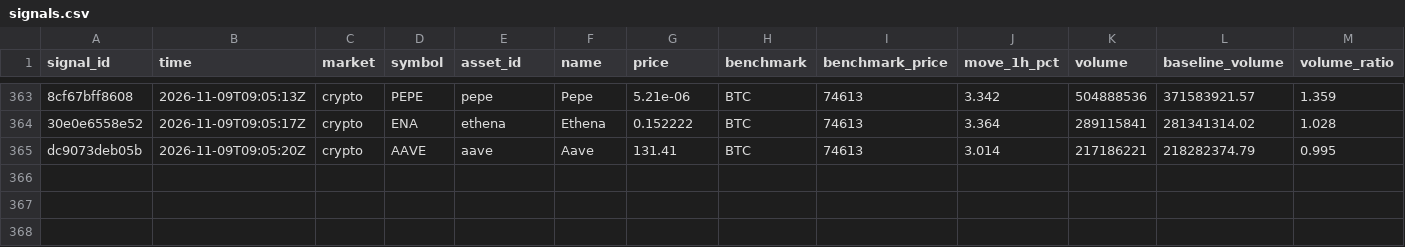
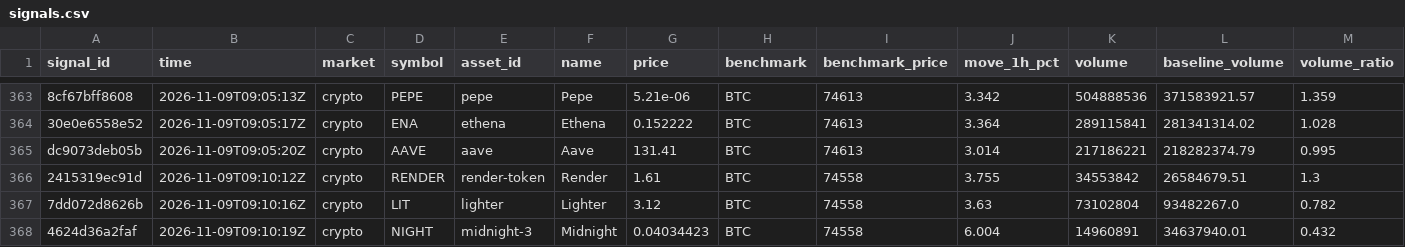
Before and after one commit to hpintojr/crypto-scanner, a CSV file: data/signals.csv, drawn as a sheet; only a part is shown, gaps mark what is left out; rows hold the shown columns only; the diff names each change by its address in the sheet, - before the commit and + after, or states it on an @@ line.

```diff
--- a/data/signals.csv
+++ b/data/signals.csv
+row 366: 2415319ec91d | 2026-11-09T09:10:12Z | crypto | RENDER | render-token | Render | 1.61 | BTC | 74558 | 3.755 | 34553842 | 26584679.51 | 1.3
+row 367: 7dd072d8626b | 2026-11-09T09:10:16Z | crypto | LIT | lighter | Lighter | 3.12 | BTC | 74558 | 3.63 | 73102804 | 93482267.0 | 0.782
+row 368: 4624d36a2faf | 2026-11-09T09:10:19Z | crypto | NIGHT | midnight-3 | Midnight | 0.04034423 | BTC | 74558 | 6.004 | 14960891 | 34637940.01 | 0.432
```
Also changed, not shown: data/outcomes.csv, 6 other files.
